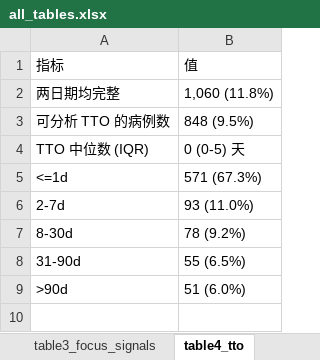
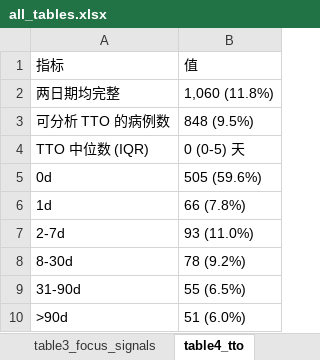
Before and after one commit to 15817323032/rimegepant-hypersensitivity, an Excel workbook: results_full/all_tables.xlsx, sheet table4_tto, drawn as a sheet; values as stored, in another font and other column widths than the file's, no borders; removed rows and columns are numbered as before the commit, all else as after; the diff names each change by its address in the sheet, - before the commit and + after, or states it on an @@ line.

```diff
--- a/results_full/all_tables.xlsx (sheet table4_tto)
+++ b/results_full/all_tables.xlsx (sheet table4_tto)
-row 5: <=1d | 571 (67.3%)
+row 5: 0d | 505 (59.6%)
+row 6: 1d | 66 (7.8%)
```
Also changed, not shown: sheet table5_subgroup, 4 other files.
